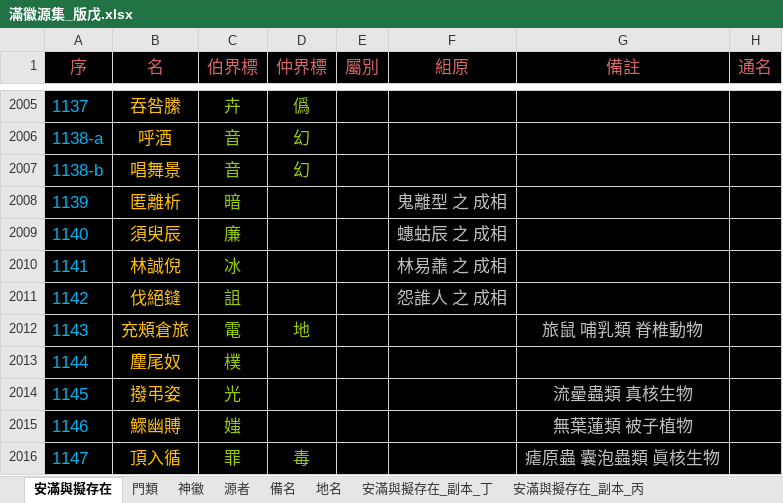
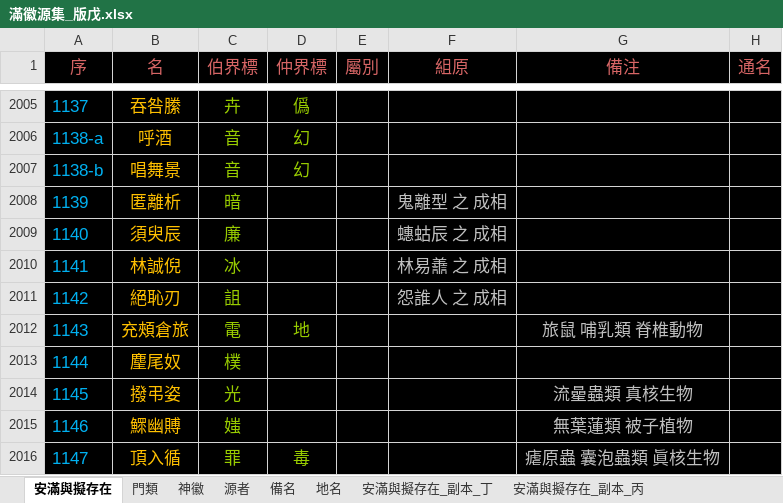
Before and after one commit to sealleci/AnMan, an Excel workbook: docs/滿徽源集_版戊.xlsx, sheet 安滿與擬存在, drawn as a sheet; only a part is shown, gaps mark what is left out; values as stored, in another font and other column widths than the file's, no borders; the diff names each change by its address in the sheet, - before the commit and + after, or states it on an @@ line.

```diff
--- a/docs/滿徽源集_版戊.xlsx (sheet 安滿與擬存在)
+++ b/docs/滿徽源集_版戊.xlsx (sheet 安滿與擬存在)
-G1: 備註
+G1: 備注
-B2011 (名): 伐絕鏠
+B2011 (名): 絕恥刃
```
Also changed, not shown: 3 other files.
